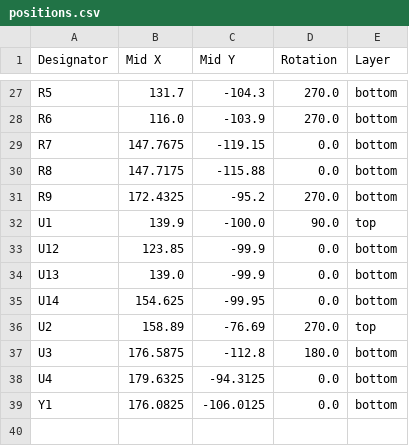
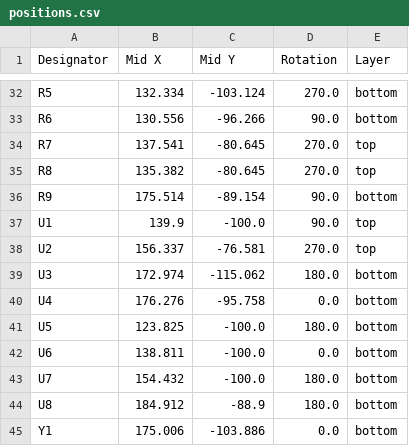
Before and after one commit to tokai-student-rocket-project/H-62-Avionics, a CSV file: KiCAD/SensingModule/production/positions.csv, drawn as a sheet; only a part is shown, gaps mark what is left out; removed rows and columns are numbered as before the commit, all else as after; the diff covers the shown part only; the diff names each change by its address in the sheet, - before the commit and + after, or states it on an @@ line.

```diff
--- a/KiCAD/SensingModule/production/positions.csv
+++ b/KiCAD/SensingModule/production/positions.csv
-B32 (Mid X): 131.7
+B32 (Mid X): 132.334
-C32 (Mid Y): -104.3
+C32 (Mid Y): -103.124
-B33 (Mid X): 116.0
+B33 (Mid X): 130.556
-C33 (Mid Y): -103.9
+C33 (Mid Y): -96.266
-D33 (Rotation): 270.0
+D33 (Rotation): 90.0
-B34 (Mid X): 147.7675
+B34 (Mid X): 137.541
-C34 (Mid Y): -119.15
+C34 (Mid Y): -80.645
-D34:D35 (Rotation): 0.0
+D34:D35 (Rotation): 270.0
-E34:E35 (Layer): bottom
+E34:E35 (Layer): top
-B35 (Mid X): 147.7175
+B35 (Mid X): 135.382
-C35 (Mid Y): -115.88
+C35 (Mid Y): -80.645
-B36 (Mid X): 172.4325
+B36 (Mid X): 175.514
-C36 (Mid Y): -95.2
+C36 (Mid Y): -89.154
-D36 (Rotation): 270.0
+D36 (Rotation): 90.0
-row 33: U12 | 123.85 | -99.9 | 0.0 | bottom
-row 34: U13 | 139.0 | -99.9 | 0.0 | bottom
-row 35: U14 | 154.625 | -99.95 | 0.0 | bottom
-B38 (Mid X): 158.89
+B38 (Mid X): 156.337
-C38 (Mid Y): -76.69
+C38 (Mid Y): -76.581
-B39 (Mid X): 176.5875
+B39 (Mid X): 172.974
-C39 (Mid Y): -112.8
+C39 (Mid Y): -115.062
-B40 (Mid X): 179.6325
+B40 (Mid X): 176.276
-C40 (Mid Y): -94.3125
+C40 (Mid Y): -95.758
+row 41: U5 | 123.825 | -100.0 | 180.0 | bottom
+row 42: U6 | 138.811 | -100.0 | 0.0 | bottom
+row 43: U7 | 154.432 | -100.0 | 180.0 | bottom
+row 44: U8 | 184.912 | -88.9 | 180.0 | bottom
-B45 (Mid X): 176.0825
+B45 (Mid X): 175.006
-C45 (Mid Y): -106.0125
+C45 (Mid Y): -103.886
```
Also changed, not shown: 8 added rows, 3 removed rows and 56 edited cells elsewhere in this file, KiCAD/SensingModule/production/bom.csv, KiCAD/SensingModule/production/designators.csv, 10 other files.
